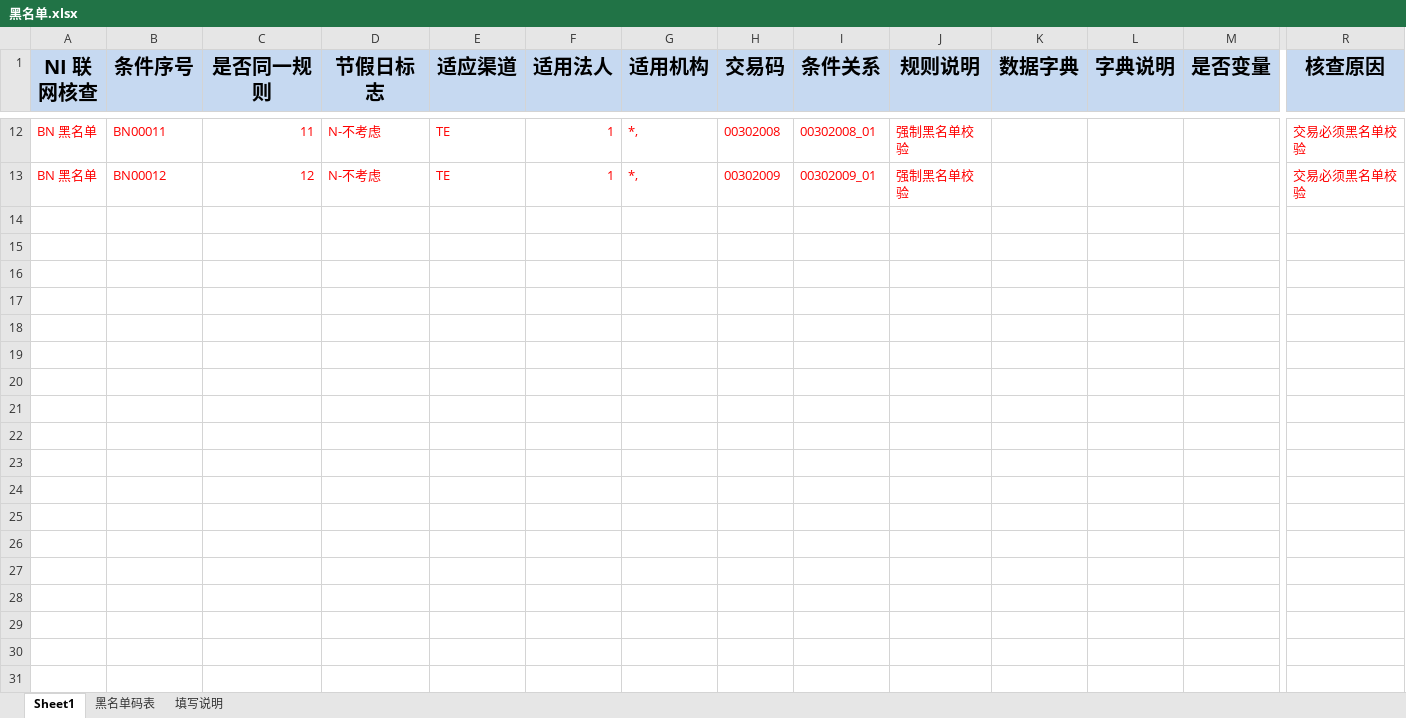
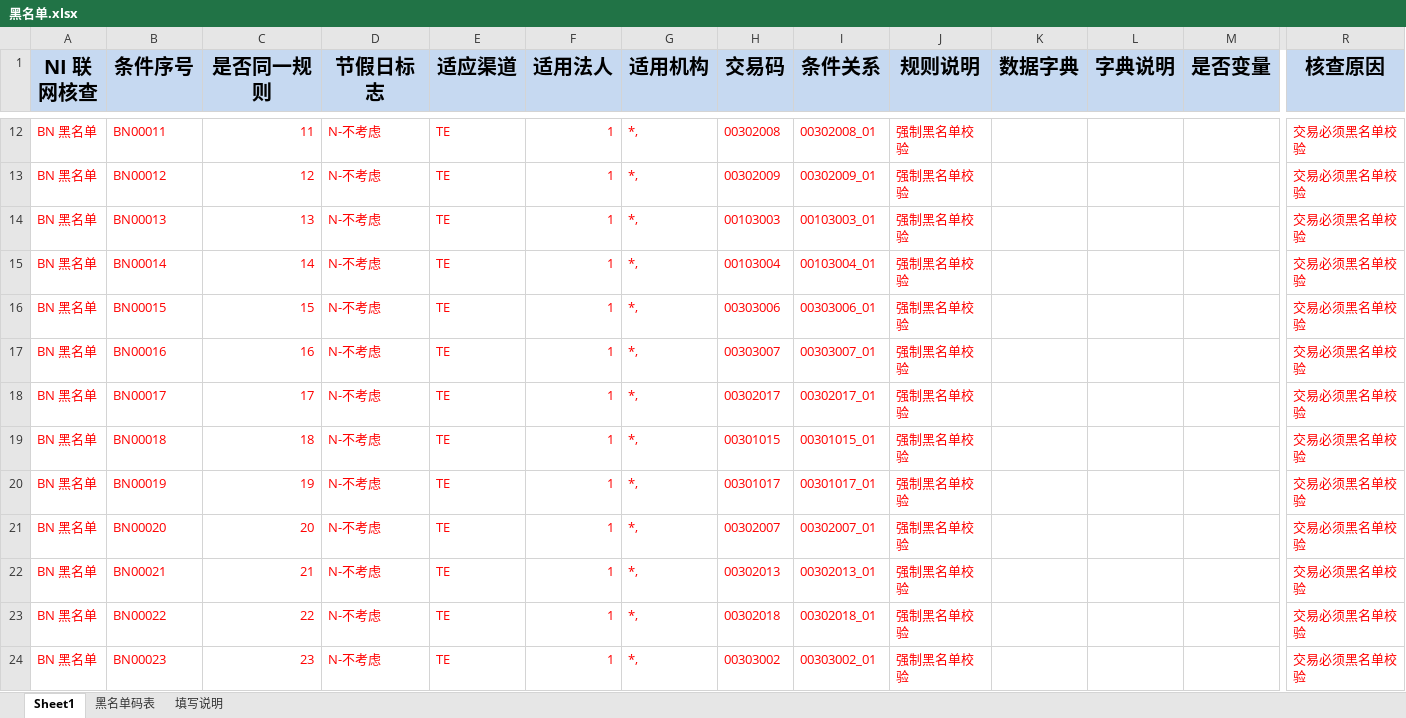
Before and after one commit to somebody2012/node-excel, an Excel workbook: src/blackList/黑名单.xlsx, sheet Sheet1, drawn as a sheet; only a part is shown, gaps mark what is left out; values as stored, in another font and other column widths than the file's, no borders; conditional formats not drawn; rows hold the shown columns only; the diff names each change by its address in the sheet, - before the commit and + after, or states it on an @@ line.

```diff
--- a/src/blackList/黑名单.xlsx (sheet Sheet1)
+++ b/src/blackList/黑名单.xlsx (sheet Sheet1)
+row 14: BN 黑名单 | BN00013 | 13 | N-不考虑 | TE | 1 | *, | 00103003 | 00103003_01 | 强制黑名单校验 |  |  |  | 交易必须黑名单校验
+row 15: BN 黑名单 | BN00014 | 14 | N-不考虑 | TE | 1 | *, | 00103004 | 00103004_01 | 强制黑名单校验 |  |  |  | 交易必须黑名单校验
+row 16: BN 黑名单 | BN00015 | 15 | N-不考虑 | TE | 1 | *, | 00303006 | 00303006_01 | 强制黑名单校验 |  |  |  | 交易必须黑名单校验
+row 17: BN 黑名单 | BN00016 | 16 | N-不考虑 | TE | 1 | *, | 00303007 | 00303007_01 | 强制黑名单校验 |  |  |  | 交易必须黑名单校验
+row 18: BN 黑名单 | BN00017 | 17 | N-不考虑 | TE | 1 | *, | 00302017 | 00302017_01 | 强制黑名单校验 |  |  |  | 交易必须黑名单校验
+row 19: BN 黑名单 | BN00018 | 18 | N-不考虑 | TE | 1 | *, | 00301015 | 00301015_01 | 强制黑名单校验 |  |  |  | 交易必须黑名单校验
+row 20: BN 黑名单 | BN00019 | 19 | N-不考虑 | TE | 1 | *, | 00301017 | 00301017_01 | 强制黑名单校验 |  |  |  | 交易必须黑名单校验
+row 21: BN 黑名单 | BN00020 | 20 | N-不考虑 | TE | 1 | *, | 00302007 | 00302007_01 | 强制黑名单校验 |  |  |  | 交易必须黑名单校验
+row 22: BN 黑名单 | BN00021 | 21 | N-不考虑 | TE | 1 | *, | 00302013 | 00302013_01 | 强制黑名单校验 |  |  |  | 交易必须黑名单校验
+row 23: BN 黑名单 | BN00022 | 22 | N-不考虑 | TE | 1 | *, | 00302018 | 00302018_01 | 强制黑名单校验 |  |  |  | 交易必须黑名单校验
+row 24: BN 黑名单 | BN00023 | 23 | N-不考虑 | TE | 1 | *, | 00303002 | 00303002_01 | 强制黑名单校验 |  |  |  | 交易必须黑名单校验
```
Also changed, not shown: src/customerView/客户视图.xlsx, src/doubleLine/双热线.xlsx, 13 other files.
